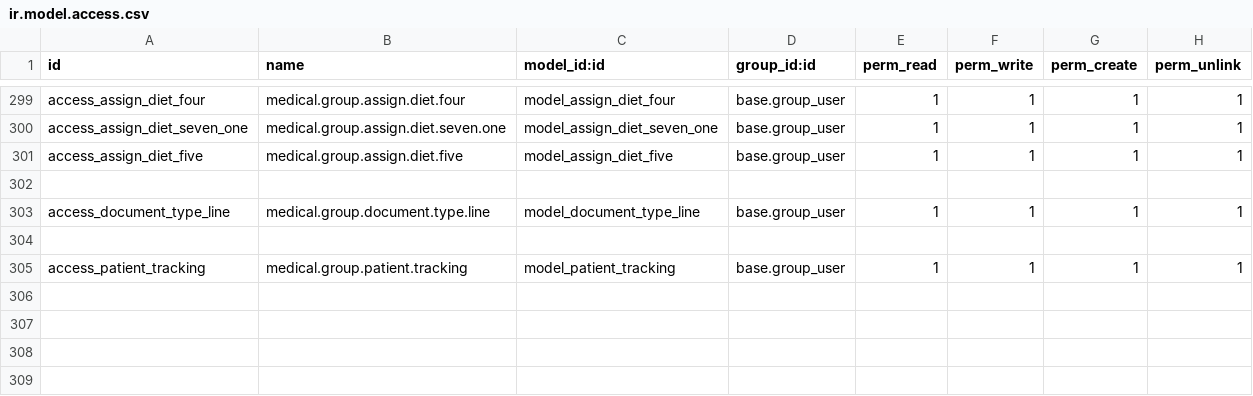
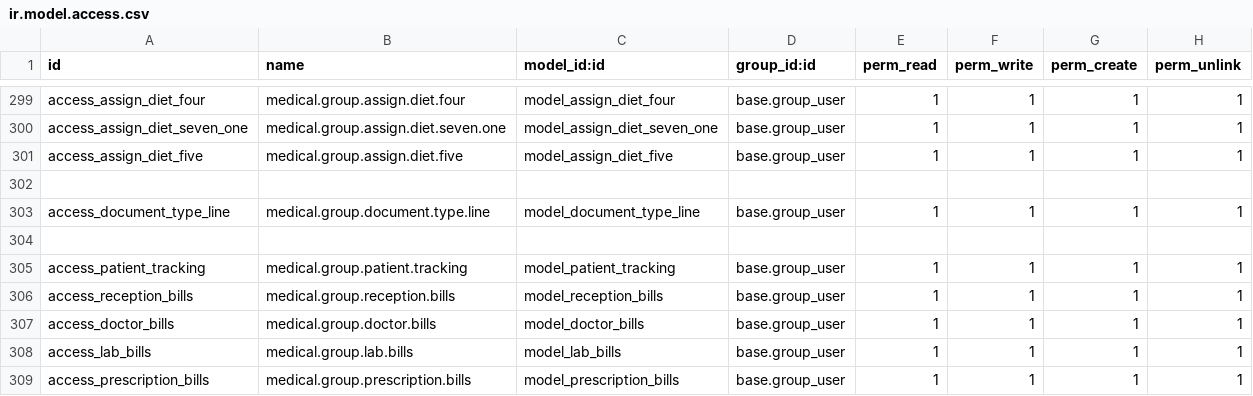
Before and after one commit to Abith619/Abith619, a CSV file: odoo-custom-addons/basic_hms/security/ir.model.access.csv, drawn as a sheet; only a part is shown, gaps mark what is left out.

```diff
--- a/odoo-custom-addons/basic_hms/security/ir.model.access.csv
+++ b/odoo-custom-addons/basic_hms/security/ir.model.access.csv
@@ -305 +305,5 @@ access_document_type_line,medical.group.document.type.line,model_document_type_l
 access_patient_tracking,medical.group.patient.tracking,model_patient_tracking,base.group_user,1,1,1,1
+access_reception_bills,medical.group.reception.bills,model_reception_bills,base.group_user,1,1,1,1
+access_doctor_bills,medical.group.doctor.bills,model_doctor_bills,base.group_user,1,1,1,1
+access_lab_bills,medical.group.lab.bills,model_lab_bills,base.group_user,1,1,1,1
+access_prescription_bills,medical.group.prescription.bills,model_prescription_bills,base.group_user,1,1,1,1
```
Also changed, not shown: 20 other files.
